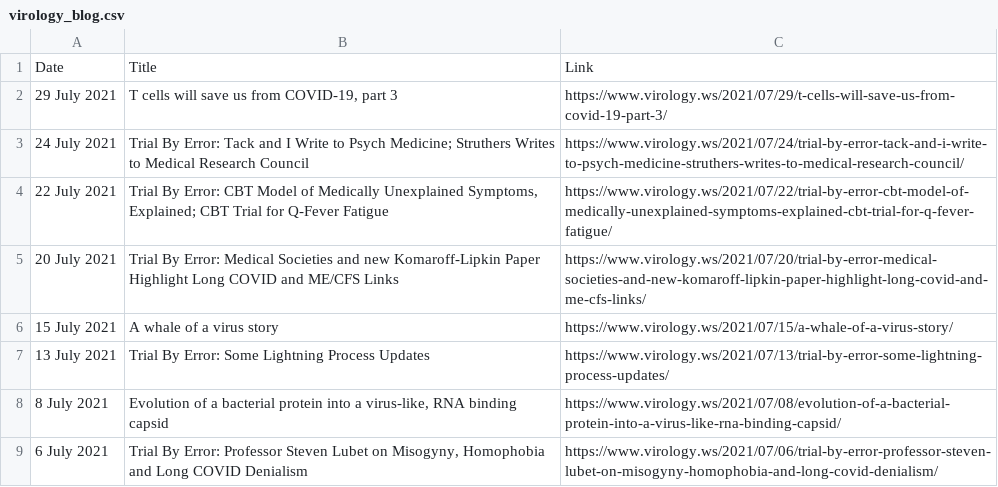
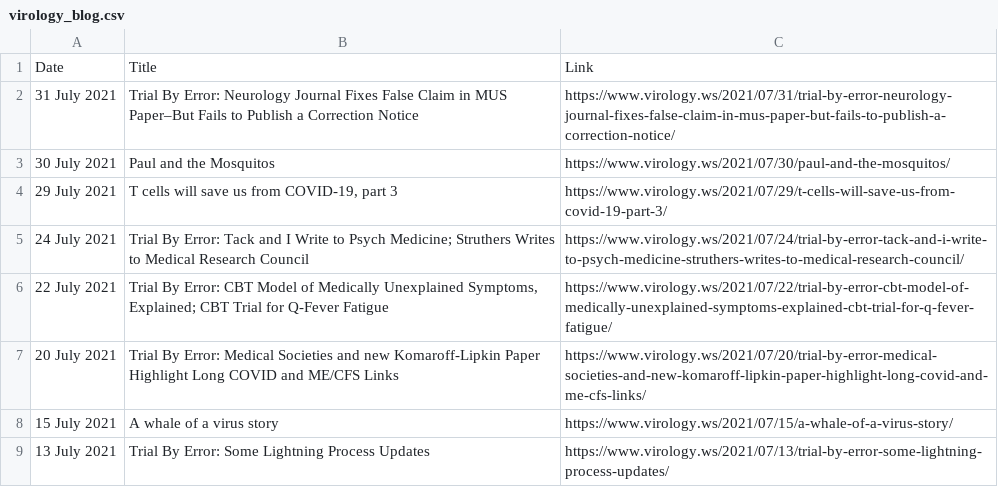
Before and after one commit to bbennett80/virology_blog, a CSV file: virology_blog.csv, drawn as a sheet; only a part is shown; the shorter side is filled out with more unchanged rows; the diff names each change by its address in the sheet, - before the commit and + after, or states it on an @@ line.

```diff
--- a/virology_blog.csv
+++ b/virology_blog.csv
+row 2: 31 July 2021 | Trial By Error: Neurology Journal Fixes False Claim in MUS Paper–But Fails to Publish a Correction Notice | https://www.virology.ws/2021/07/31/trial-by-error-neurology-journal-fixes-false-claim-in-mus-paper-but-fails-to-publish-a-correction-notice/
+row 3: 30 July 2021 | Paul and the Mosquitos | https://www.virology.ws/2021/07/30/paul-and-the-mosquitos/
```
